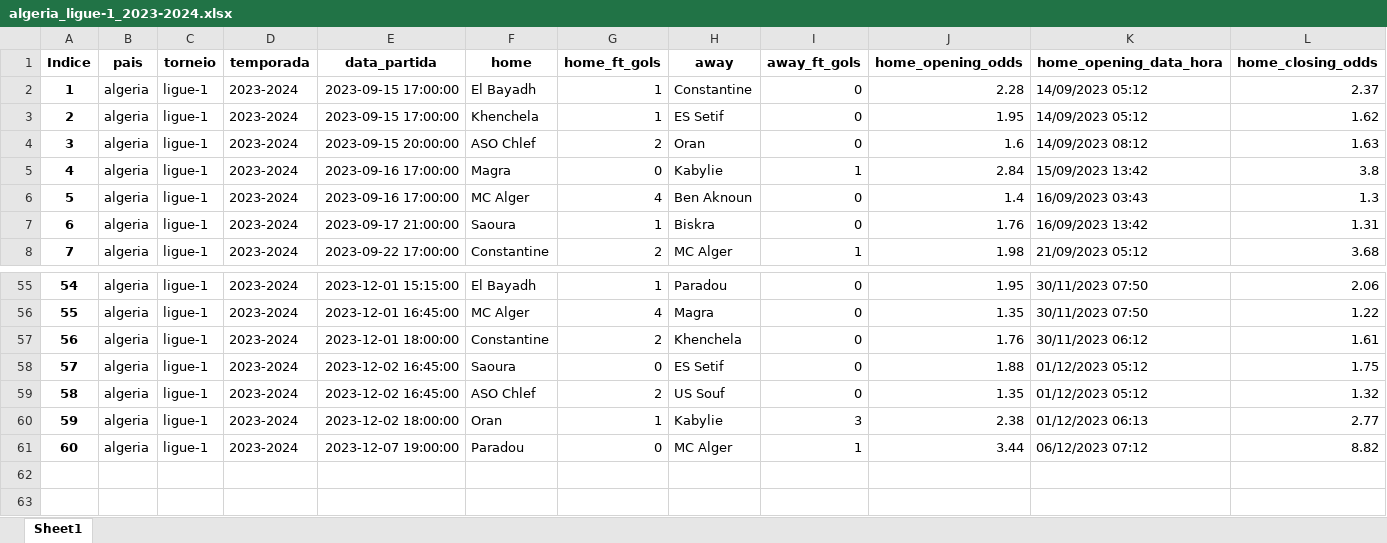
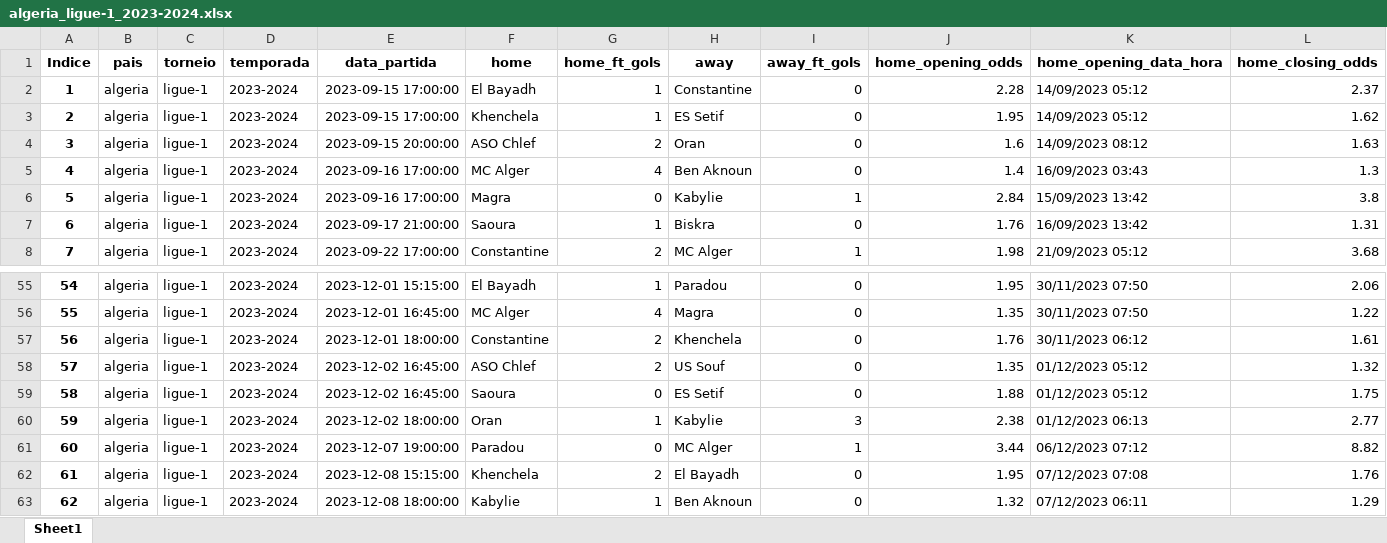
Before and after one commit to tarciziojrdf/poco, an Excel workbook: 2023/algeria_ligue-1_2023-2024.xlsx, sheet Sheet1, drawn as a sheet; only a part is shown, gaps mark what is left out; values as stored, in another font and other column widths than the file's, no borders; addresses are those after the commit; rows hold the shown columns only; the diff names each change by its address in the sheet, - before the commit and + after, or states it on an @@ line.

Commit message:
Atualizado por script em 08-12-2023 20:45

```diff
--- a/2023/algeria_ligue-1_2023-2024.xlsx (sheet Sheet1)
+++ b/2023/algeria_ligue-1_2023-2024.xlsx (sheet Sheet1)
@@ row 6 moved to row 5: 4 @@
@@ column A (Indice) renumbered between rows 6 and 59 @@
@@ row 59 moved to row 58: 57 @@
+row 62: 61 | algeria | ligue-1 | 2023-2024 | 2023-12-08 15:15:00 | Khenchela | 2 | El Bayadh | 0 | 1.95 | 07/12/2023 07:08 | 1.76
+row 63: 62 | algeria | ligue-1 | 2023-2024 | 2023-12-08 18:00:00 | Kabylie | 1 | Ben Aknoun | 0 | 1.32 | 07/12/2023 06:11 | 1.29
```
